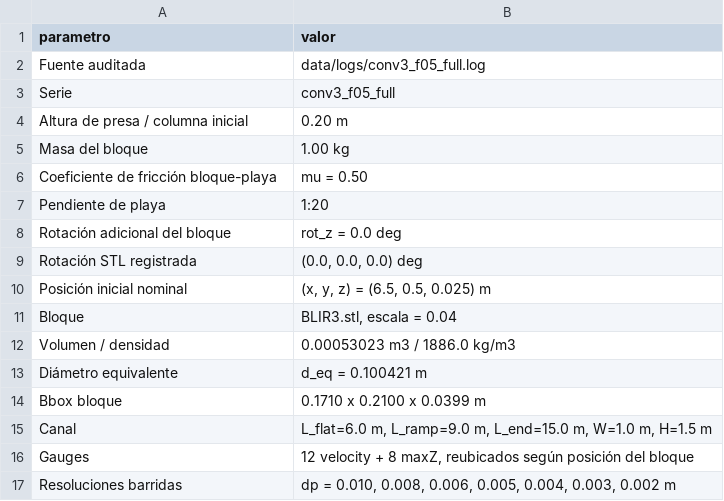
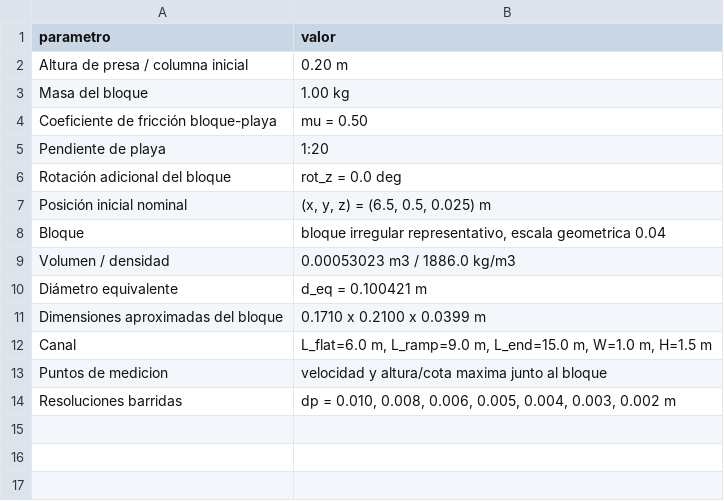
Before and after one commit to kcortes765/convergencia-dp, a CSV file: data/convergence_case_physical_setup.csv, drawn as a sheet.

```diff
--- a/data/convergence_case_physical_setup.csv
+++ b/data/convergence_case_physical_setup.csv
@@ -1,4 +1,2 @@
 parametro,valor
-Fuente auditada,data/logs/conv3_f05_full.log
-Serie,conv3_f05_full
 Altura de presa / columna inicial,0.20 m
@@ -8,10 +6,9 @@ Pendiente de playa,1:20
 Rotación adicional del bloque,rot_z = 0.0 deg
-Rotación STL registrada,"(0.0, 0.0, 0.0) deg"
 Posición inicial nominal,"(x, y, z) = (6.5, 0.5, 0.025) m"
-Bloque,"BLIR3.stl, escala = 0.04"
+Bloque,"bloque irregular representativo, escala geometrica 0.04"
 Volumen / densidad,0.00053023 m3 / 1886.0 kg/m3
 Diámetro equivalente,d_eq = 0.100421 m
-Bbox bloque,0.1710 x 0.2100 x 0.0399 m
+Dimensiones aproximadas del bloque,0.1710 x 0.2100 x 0.0399 m
 Canal,"L_flat=6.0 m, L_ramp=9.0 m, L_end=15.0 m, W=1.0 m, H=1.5 m"
-Gauges,"12 velocity + 8 maxZ, reubicados según posición del bloque"
+Puntos de medicion,velocidad y altura/cota maxima junto al bloque
 Resoluciones barridas,"dp = 0.010, 0.008, 0.006, 0.005, 0.004, 0.003, 0.002 m"
```
Also changed, not shown: 44 other files.
